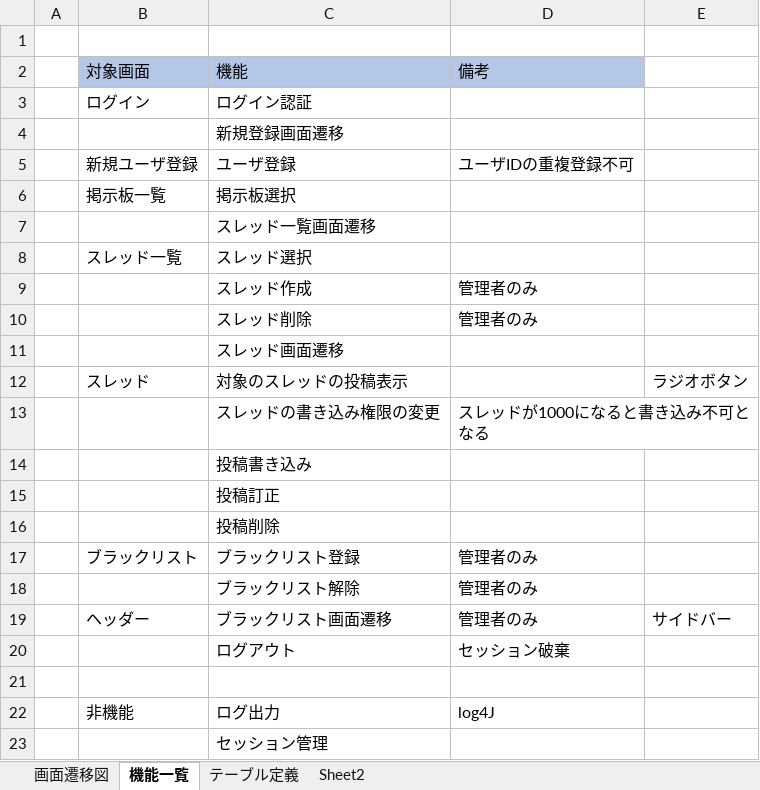
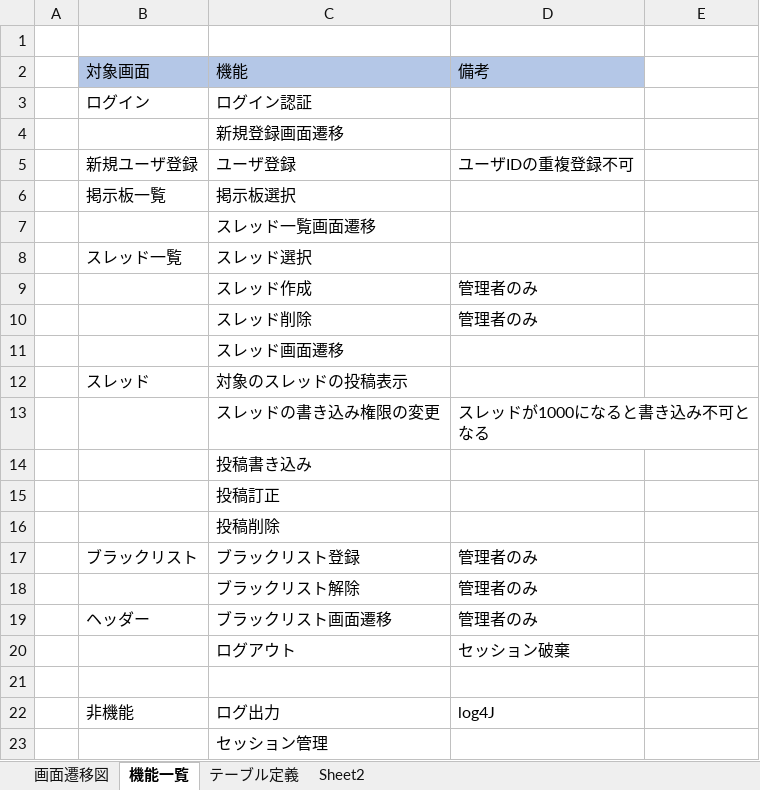
Before and after one commit to taken10/keizibann, an Excel workbook: 掲示板サイト改.xlsx, sheet 機能一覧, drawn as a sheet; values as stored, in another font and other column widths than the file's, no borders; the diff names each change by its address in the sheet, - before the commit and + after, or states it on an @@ line.

```diff
--- a/掲示板サイト改.xlsx (sheet 機能一覧)
+++ b/掲示板サイト改.xlsx (sheet 機能一覧)
-E12: ラジオボタン
+E12: (empty)
-E19: サイドバー
+E19: (empty)
```
Also changed, not shown: sheet テーブル定義.
